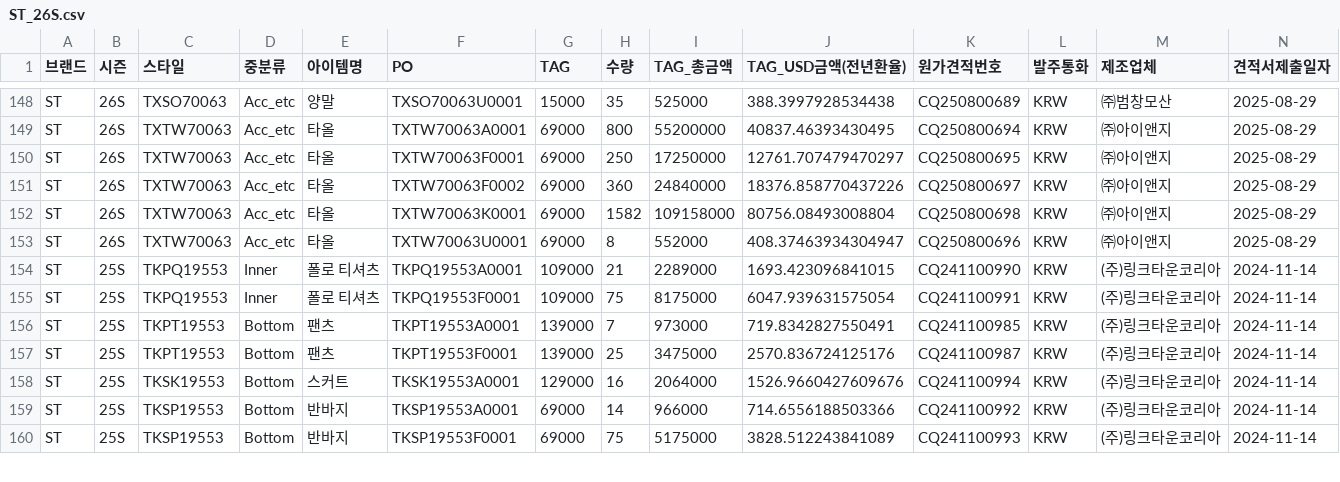
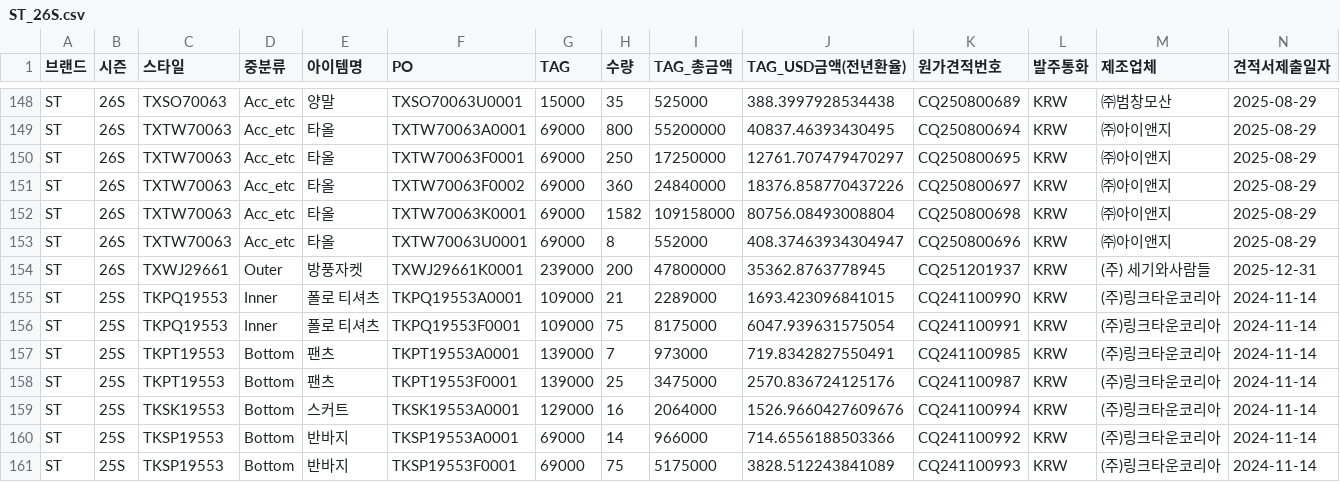
Before and after one commit to jeehye1220/cost-dashboard, a CSV file: public/COST RAW/26SS/ST_26S.csv, drawn as a sheet; only a part is shown, gaps mark what is left out; rows hold the shown columns only; the diff names each change by its address in the sheet, - before the commit and + after, or states it on an @@ line.

```diff
--- a/public/COST RAW/26SS/ST_26S.csv
+++ b/public/COST RAW/26SS/ST_26S.csv
+row 154: ST | 26S | TXWJ29661 | Outer | 방풍자켓 | TXWJ29661K0001 | 239000 | 200 | 47800000 | 35362.8763778945 | CQ251201937 | KRW | (주) 세기와사람들 | 2025-12-31
```
Also changed, not shown: public/COST RAW/26SS/V_26S.csv, public/COST RAW/26SS/X_26S_NON.csv, 8 other files.
